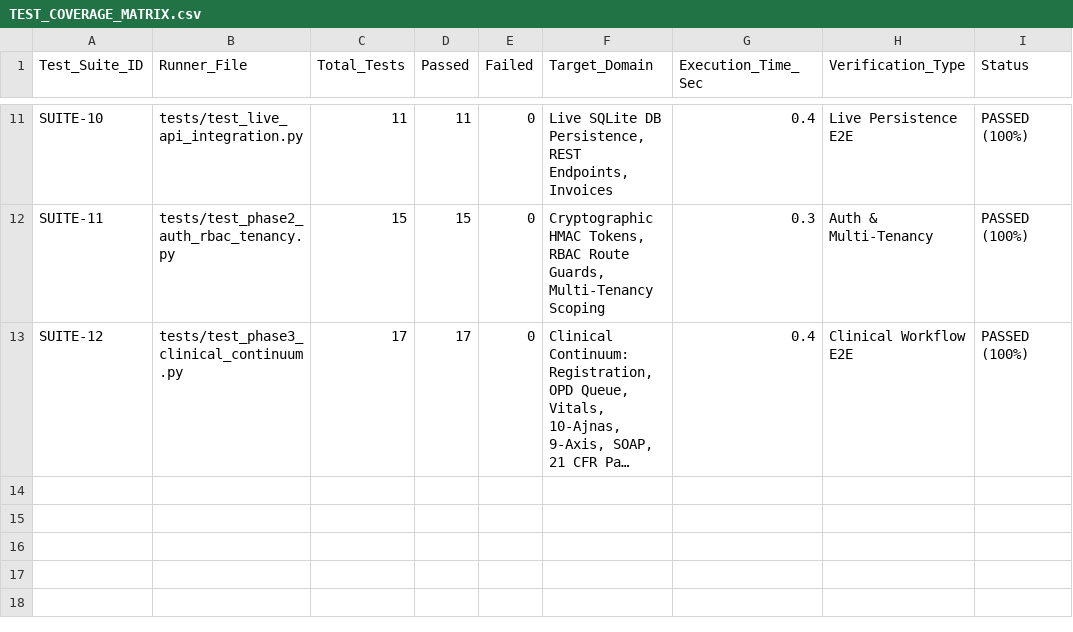
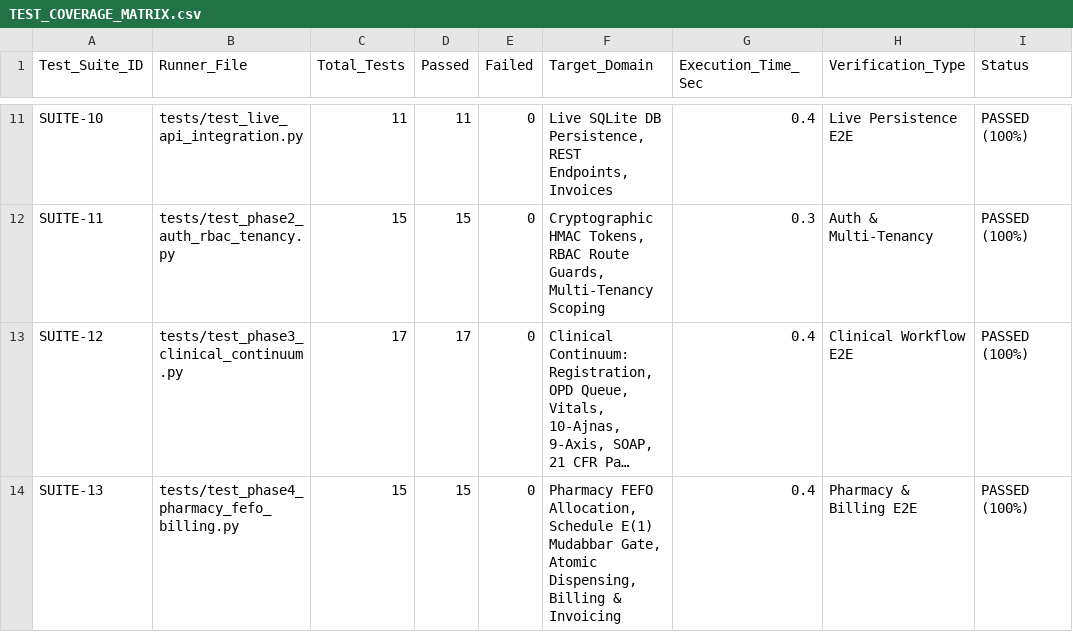
Before and after one commit to innerderiveinc-web/zayvorahealth, a CSV file: docs/TEST_COVERAGE_MATRIX.csv, drawn as a sheet; only a part is shown, gaps mark what is left out; long unchanged cells end in …; the diff names each change by its address in the sheet, - before the commit and + after, or states it on an @@ line.

```diff
--- a/docs/TEST_COVERAGE_MATRIX.csv
+++ b/docs/TEST_COVERAGE_MATRIX.csv
+row 14: SUITE-13 | tests/test_phase4_pharmacy_fefo_billing.py | 15 | 15 | 0 | Pharmacy FEFO Allocation, Schedule E(1) Mudabbar Gate, Atomic Dispensing, Billing & Invoicing | 0.4 | Pharmacy & Billing E2E | PASSED (100%)
```
Also changed, not shown: docs/API_INVENTORY.csv, 7 other files.
